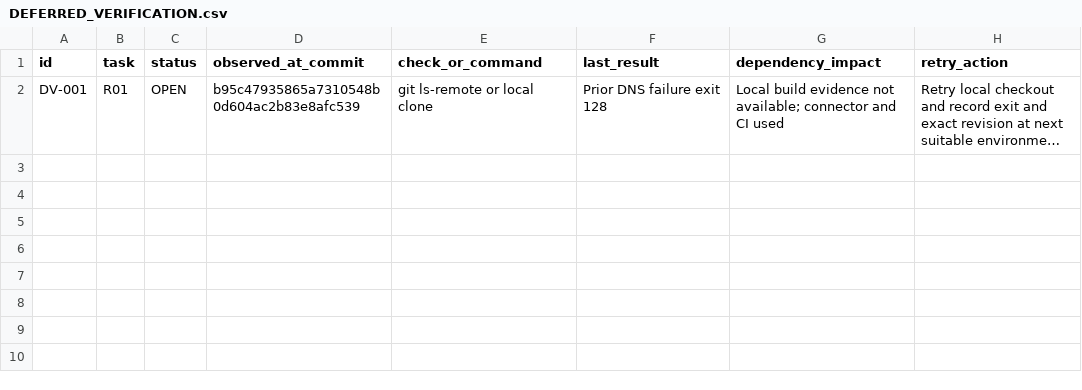
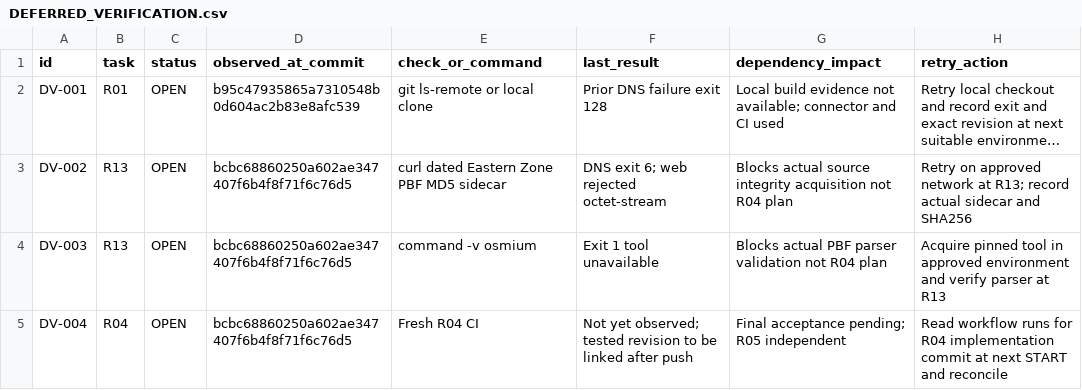
Before and after one commit to S2zxx0zxx/Railway-Ceo-, a CSV file: docs/railway/DEFERRED_VERIFICATION.csv, drawn as a sheet; long unchanged cells end in …; the diff names each change by its address in the sheet, - before the commit and + after, or states it on an @@ line.

Commit message:
R04: document India pilot data provenance and acquisition gates

```diff
--- a/docs/railway/DEFERRED_VERIFICATION.csv
+++ b/docs/railway/DEFERRED_VERIFICATION.csv
+row 3: DV-002 | R13 | OPEN | bcbc68860250a602ae347407f6b4f8f71f6c76d5 | curl dated Eastern Zone PBF MD5 sidecar | DNS exit 6; web rejected octet-stream | Blocks actual source integrity acquisition not R04 plan | Retry on approved network at R13; record actual sidecar and SHA256
+row 4: DV-003 | R13 | OPEN | bcbc68860250a602ae347407f6b4f8f71f6c76d5 | command -v osmium | Exit 1 tool unavailable | Blocks actual PBF parser validation not R04 plan | Acquire pinned tool in approved environment and verify parser at R13
+row 5: DV-004 | R04 | OPEN | bcbc68860250a602ae347407f6b4f8f71f6c76d5 | Fresh R04 CI | Not yet observed; tested revision to be linked after push | Final acceptance pending; R05 independent | Read workflow runs for R04 implementation commit at next START and reconcile
```
Also changed, not shown: docs/railway/EXECUTION_LEDGER.csv, 4 other files.
